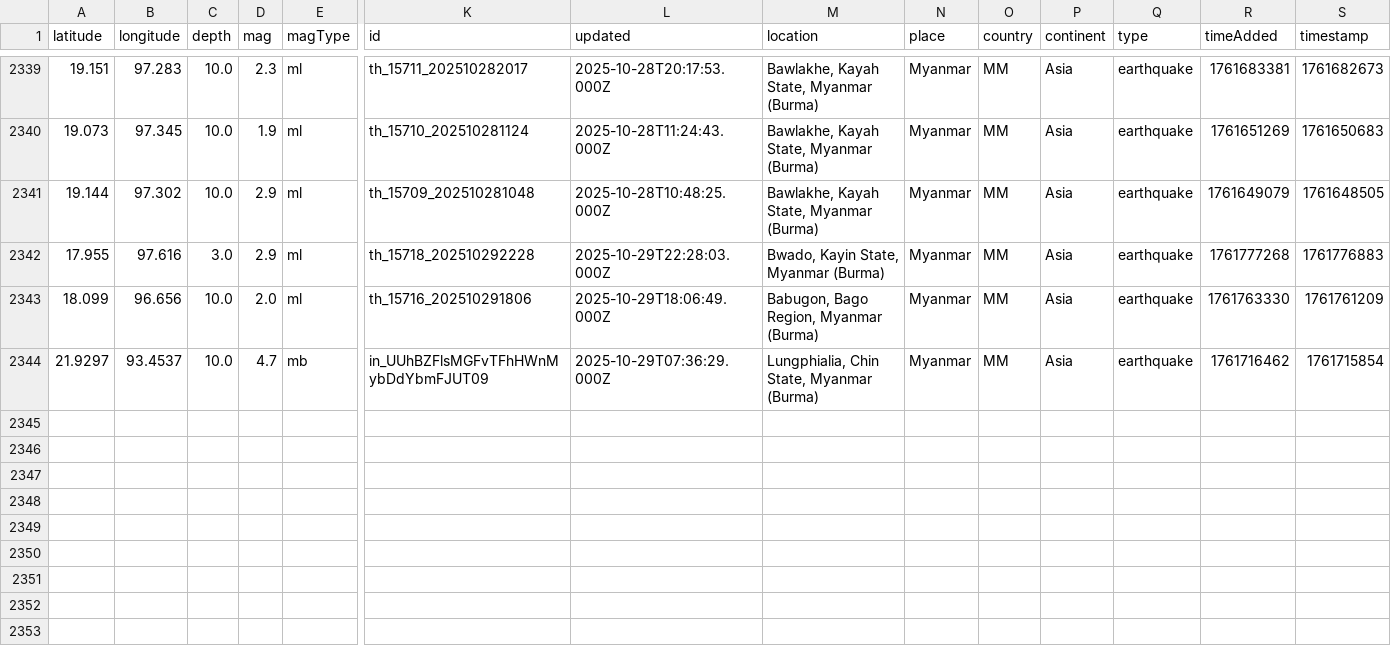
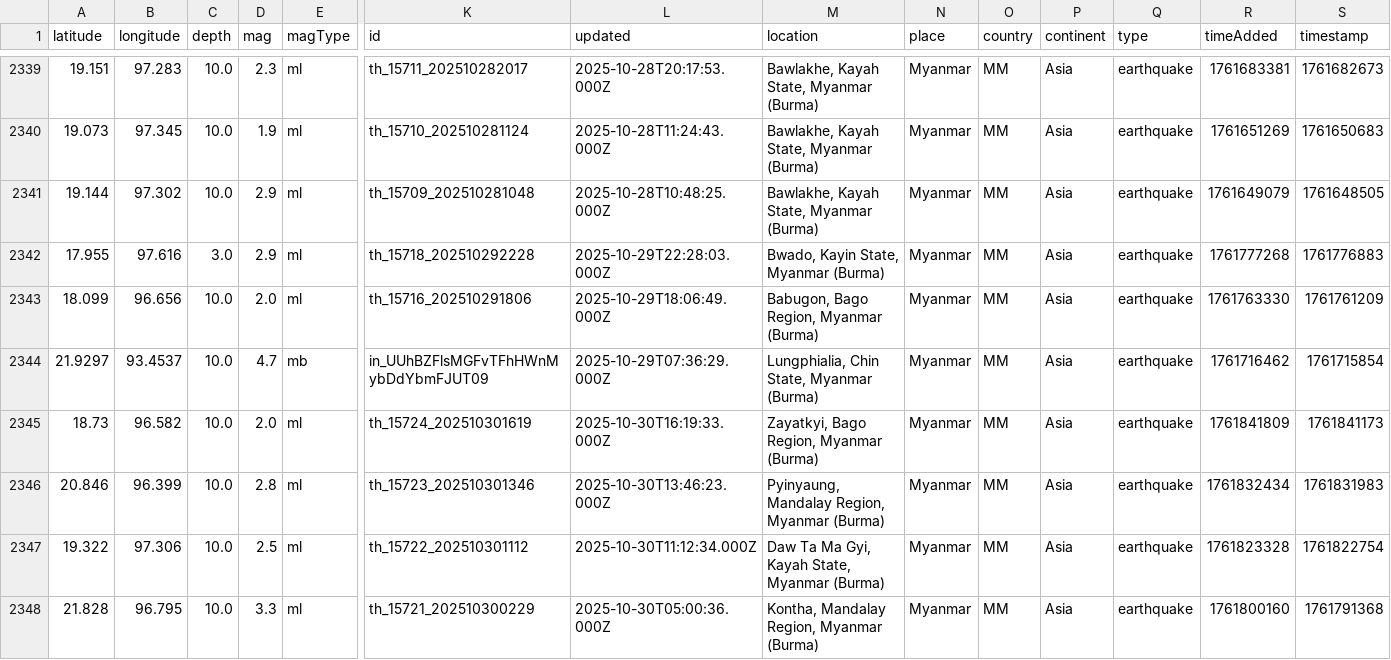
Before and after one commit to akzedevops/mmeqopendata, a CSV file: quake_exports/csv/yearly/earthquakes_2025.csv, drawn as a sheet; only a part is shown, gaps mark what is left out; rows hold the shown columns only; the diff names each change by its address in the sheet, - before the commit and + after, or states it on an @@ line.

```diff
--- a/quake_exports/csv/yearly/earthquakes_2025.csv
+++ b/quake_exports/csv/yearly/earthquakes_2025.csv
+row 2345: 18.73 | 96.582 | 10.0 | 2.0 | ml | th_15724_202510301619 | 2025-10-30T16:19:33.000Z | Zayatkyi, Bago Region, Myanmar (Burma) | Myanmar | MM | Asia | earthquake | 1761841809 | 1761841173
+row 2346: 20.846 | 96.399 | 10.0 | 2.8 | ml | th_15723_202510301346 | 2025-10-30T13:46:23.000Z | Pyinyaung, Mandalay Region, Myanmar (Burma) | Myanmar | MM | Asia | earthquake | 1761832434 | 1761831983
+row 2347: 19.322 | 97.306 | 10.0 | 2.5 | ml | th_15722_202510301112 | 2025-10-30T11:12:34.000Z | Daw Ta Ma Gyi, Kayah State, Myanmar (Burma) | Myanmar | MM | Asia | earthquake | 1761823328 | 1761822754
+row 2348: 21.828 | 96.795 | 10.0 | 3.3 | ml | th_15721_202510300229 | 2025-10-30T05:00:36.000Z | Kontha, Mandalay Region, Myanmar (Burma) | Myanmar | MM | Asia | earthquake | 1761800160 | 1761791368
```
Also changed, not shown: quake_exports/csv/monthly/earthquakes_2025_10.csv, 5 other files.
